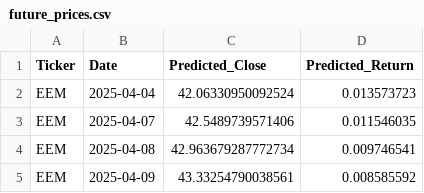
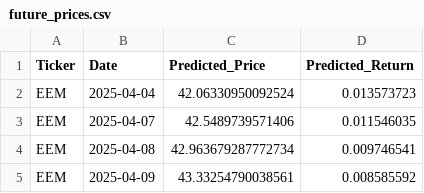
Before and after one commit to GIJOE1003/3103ETF, a CSV file: future_prices.csv, drawn as a sheet; only a part is shown.

Commit message:
Update future_prices.csv

```diff
--- a/future_prices.csv
+++ b/future_prices.csv
@@ -1,2 +1,2 @@
-Ticker,Date,Predicted_Close,Predicted_Return
+Ticker,Date,Predicted_Price,Predicted_Return
 EEM,2025-04-04,42.06330950092524,0.013573723
```
